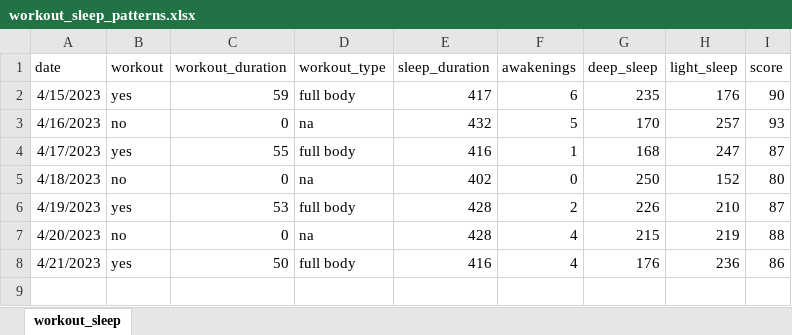
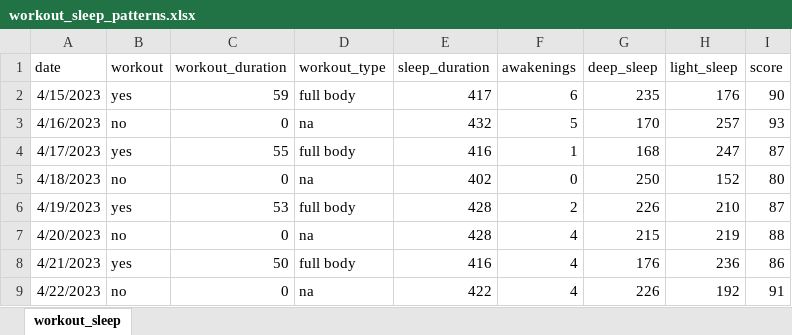
Before and after one commit to rkellazar/Sleep-and-Workout, an Excel workbook: data/workout_sleep_patterns.xlsx, sheet workout_sleep, drawn as a sheet; values as stored, in another font and other column widths than the file's, no borders; the diff names each change by its address in the sheet, - before the commit and + after, or states it on an @@ line.

Commit message:
adding data

```diff
--- a/data/workout_sleep_patterns.xlsx (sheet workout_sleep)
+++ b/data/workout_sleep_patterns.xlsx (sheet workout_sleep)
+row 9: 4/22/2023 | no | 0 | na | 422 | 4 | 226 | 192 | 91
```
